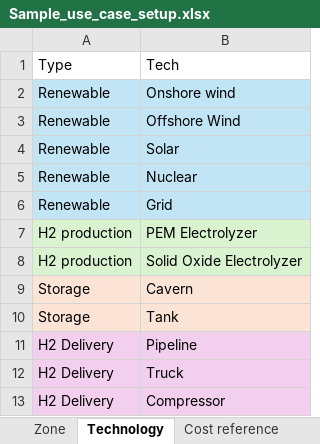
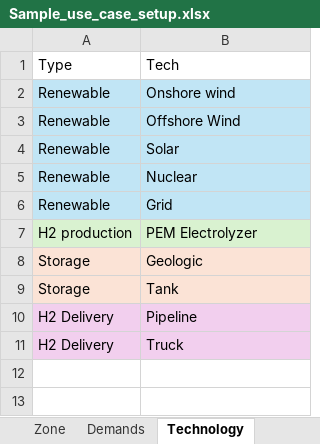
Before and after one commit to NREL/HYPSTAT, an Excel workbook: Case_Study/Sample_use_case_setup.xlsx, sheet Technology, drawn as a sheet; values as stored, in another font and other column widths than the file's, no borders; removed rows and columns are numbered as before the commit, all else as after; the diff names each change by its address in the sheet, - before the commit and + after, or states it on an @@ line.

```diff
--- a/Case_Study/Sample_use_case_setup.xlsx (sheet Technology)
+++ b/Case_Study/Sample_use_case_setup.xlsx (sheet Technology)
+sheet tab: Demands
-row 8: H2 production | Solid Oxide Electrolyzer
-B8: Cavern
+B8: Geologic
-row 13: H2 Delivery | Compressor
```
Also changed, not shown: sheet Zone, sheet Financial Inputs, sheet Cost reference, charts or pictures, 4 other files.
